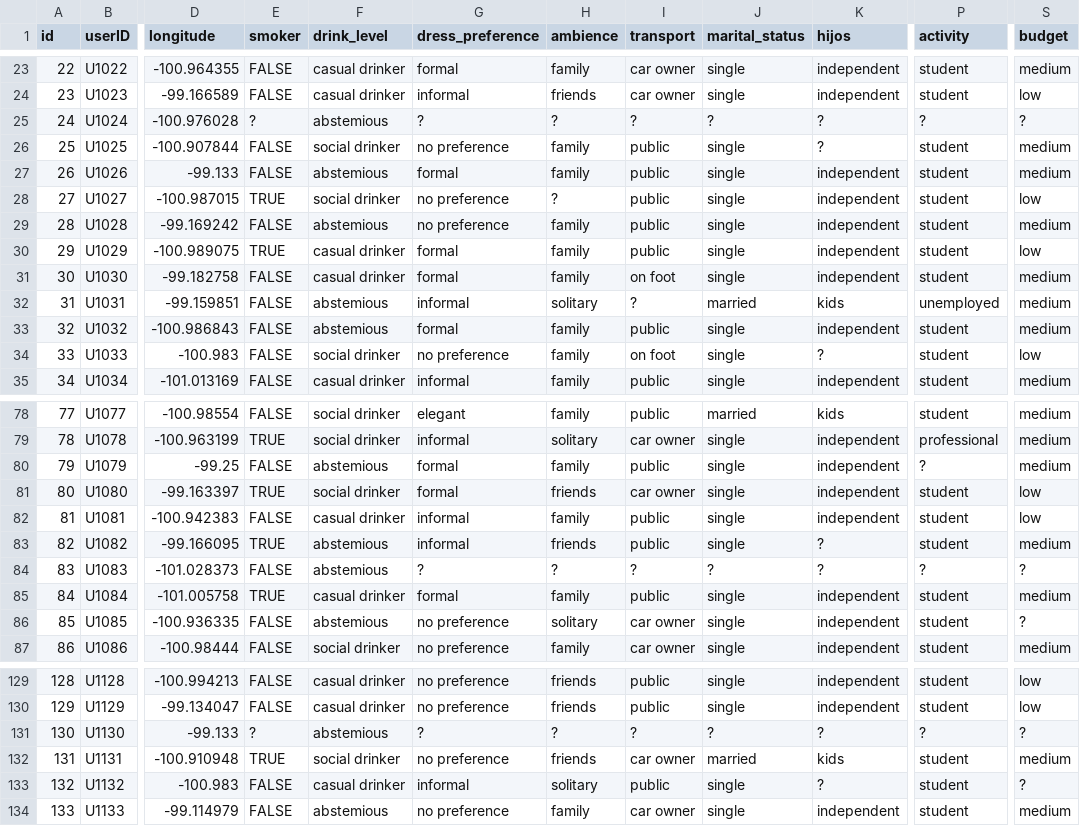
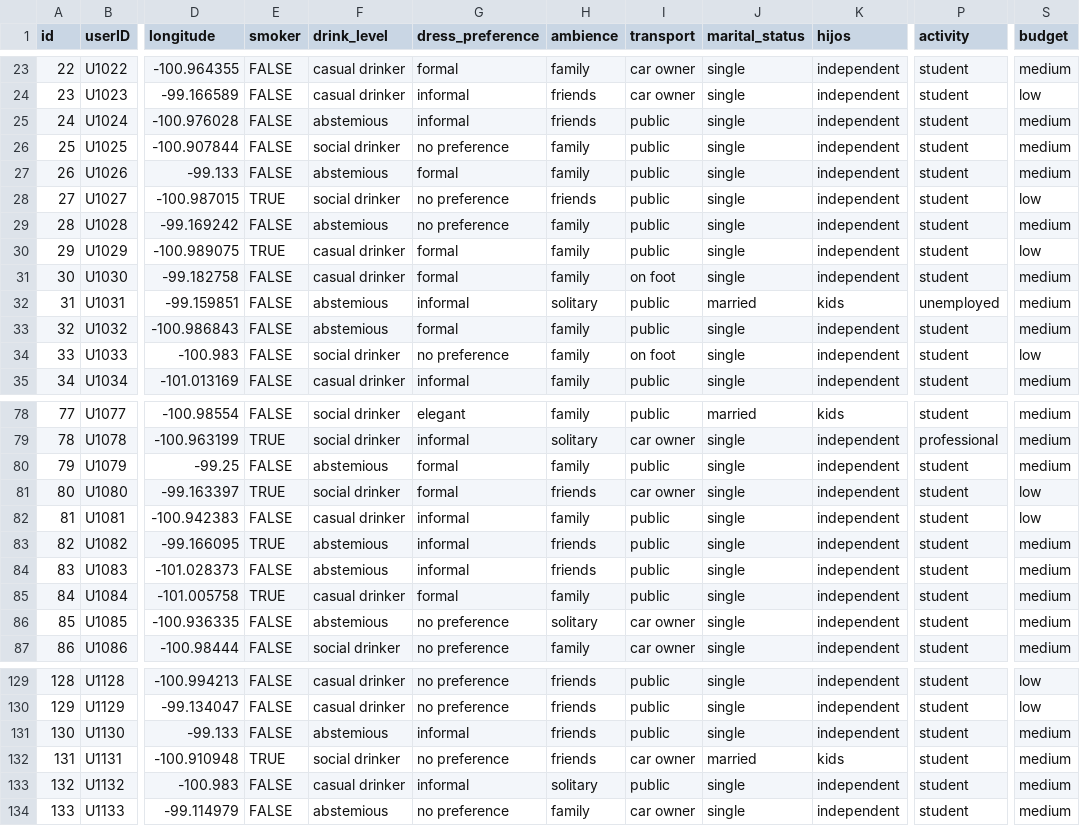
Before and after one commit to chengu1993/cs458, a CSV file: dataset/food_userprofile.csv, drawn as a sheet; only a part is shown, gaps mark what is left out; the diff covers the shown part only; the diff names each change by its address in the sheet, - before the commit and + after, or states it on an @@ line.

```diff
--- a/dataset/food_userprofile.csv
+++ b/dataset/food_userprofile.csv
-E25 (smoker): ?
+E25 (smoker): FALSE
-G25 (dress_preference): ?
+G25 (dress_preference): informal
-H25 (ambience): ?
+H25 (ambience): friends
-I25 (transport): ?
+I25 (transport): public
-J25 (marital_status): ?
+J25 (marital_status): single
-K25:K26 (hijos): ?
+K25:K26 (hijos): independent
-P25 (activity): ?
+P25 (activity): student
-S25 (budget): ?
+S25 (budget): medium
-H28 (ambience): ?
+H28 (ambience): friends
-I32 (transport): ?
+I32 (transport): public
-K34 (hijos): ?
+K34 (hijos): independent
-P80 (activity): ?
+P80 (activity): student
-K83:K84 (hijos): ?
+K83:K84 (hijos): independent
-G84 (dress_preference): ?
+G84 (dress_preference): informal
-H84 (ambience): ?
+H84 (ambience): friends
-I84 (transport): ?
+I84 (transport): public
-J84 (marital_status): ?
+J84 (marital_status): single
-P84 (activity): ?
+P84 (activity): student
-S84 (budget): ?
+S84 (budget): medium
-S86 (budget): ?
+S86 (budget): medium
-E131 (smoker): ?
+E131 (smoker): FALSE
-G131 (dress_preference): ?
+G131 (dress_preference): informal
-H131 (ambience): ?
+H131 (ambience): friends
-I131 (transport): ?
+I131 (transport): public
-J131 (marital_status): ?
+J131 (marital_status): single
-K131 (hijos): ?
+K131 (hijos): independent
-P131 (activity): ?
+P131 (activity): student
-S131 (budget): ?
+S131 (budget): medium
-K133 (hijos): ?
+K133 (hijos): independent
-S133 (budget): ?
+S133 (budget): medium
```
Also changed, not shown: 18 edited cells elsewhere in this file, 2 other files.
